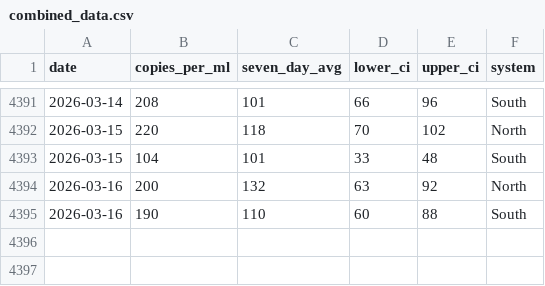
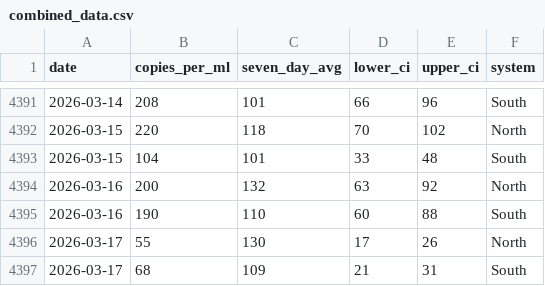
Before and after one commit to smach/biobot_mwra, a CSV file: data/processed/combined_data.csv, drawn as a sheet; only a part is shown, gaps mark what is left out; the diff names each change by its address in the sheet, - before the commit and + after, or states it on an @@ line.

```diff
--- a/data/processed/combined_data.csv
+++ b/data/processed/combined_data.csv
+row 4396: 2026-03-17 | 55 | 130 | 17 | 26 | North
+row 4397: 2026-03-17 | 68 | 109 | 21 | 31 | South
```
Also changed, not shown: data/processed/north_system.csv, data/processed/south_system.csv, 5 other files.
